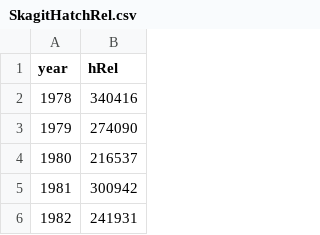
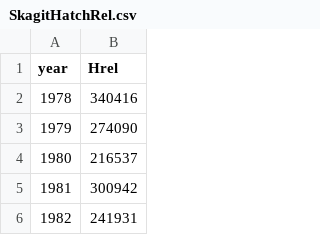
Before and after one commit to casruff/ASSESSOR, a CSV file: SkagitHatchRel.csv, drawn as a sheet; only a part is shown.

Commit message:
updated hatchery releases

```diff
--- a/SkagitHatchRel.csv
+++ b/SkagitHatchRel.csv
@@ -1,2 +1,2 @@
-year,hRel
+year,Hrel
 1978,340416
```
